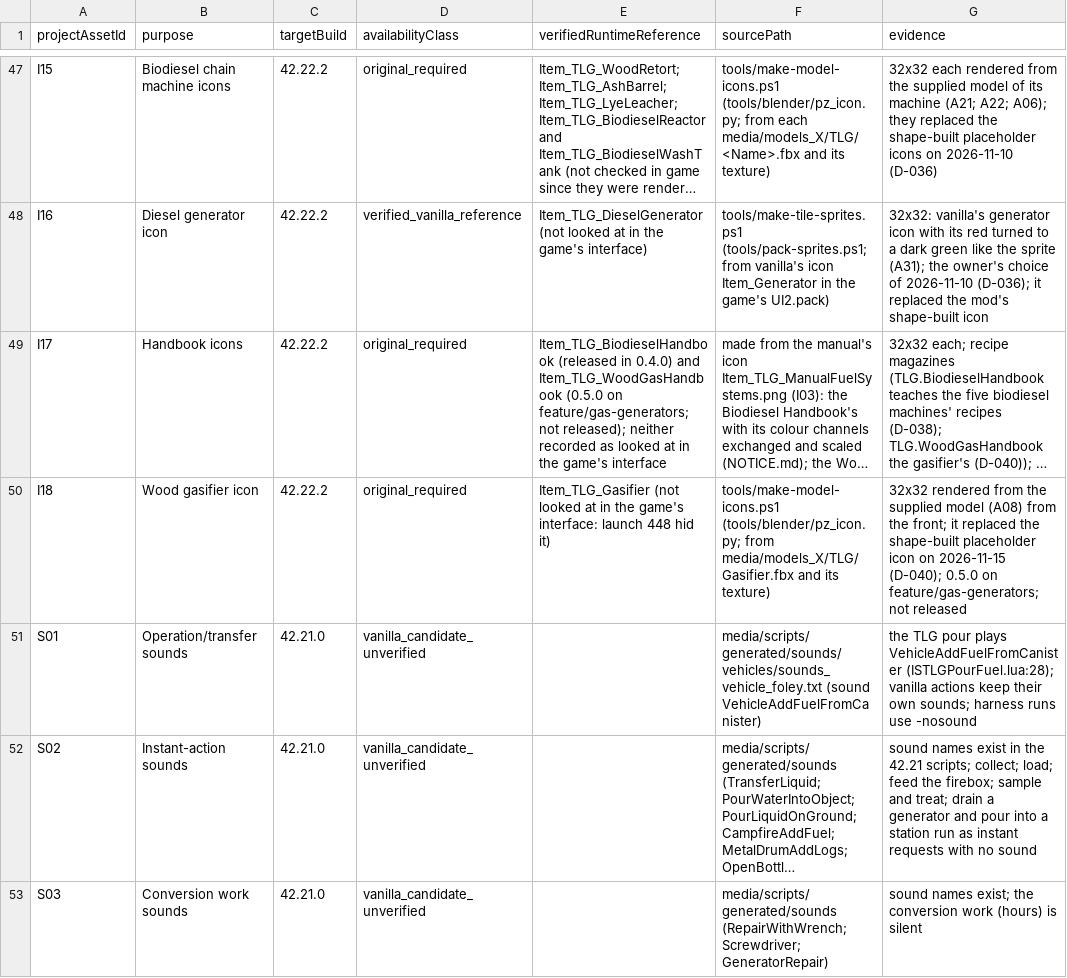
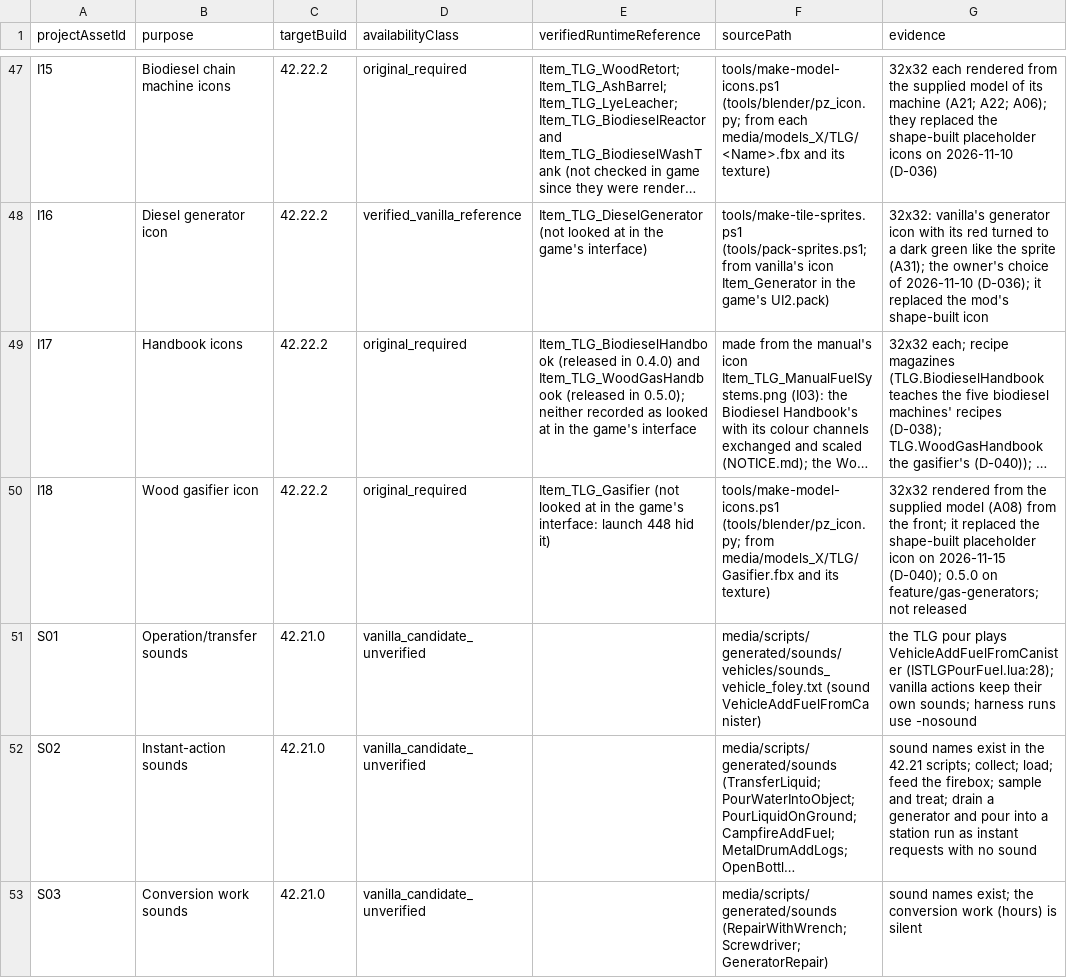
Before and after one commit to smaskrate/TheLastGallon, a CSV file: docs/asset-audit.csv, drawn as a sheet; only a part is shown, gaps mark what is left out; long unchanged cells end in …; the diff names each change by its address in the sheet, - before the commit and + after, or states it on an @@ line.

```diff
--- a/docs/asset-audit.csv
+++ b/docs/asset-audit.csv
-E49 (verifiedRuntimeReference): …and Item_TLG_WoodGasHandbook (0.5.0 on feature/gas-generators; not released); neither recorded…
+E49 (verifiedRuntimeReference): …and Item_TLG_WoodGasHandbook (released in 0.5.0); neither recorded…
```
Also changed, not shown: 8 other files.
